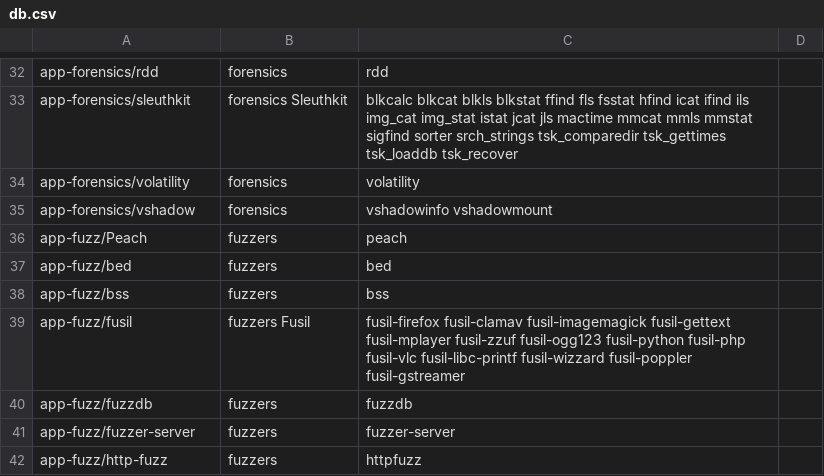
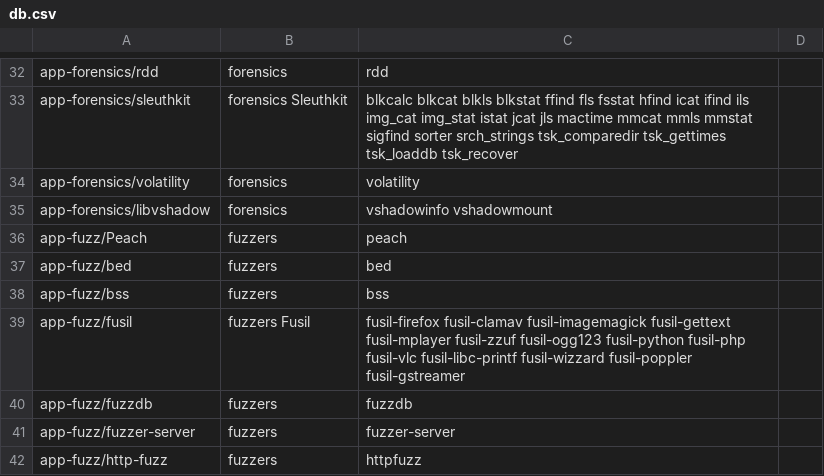
Before and after one commit to svn2github/pentoo, a CSV file: genmenu/trunk/src/share/genmenu/db.csv, drawn as a sheet; only a part is shown, gaps mark what is left out.

Commit message:
genmenu: db typo
git-svn-id: http://pentoo.googlecode.com/svn@4245 04556701-5d27-2e10-b29c-201e0903c0fa

```diff
--- a/genmenu/trunk/src/share/genmenu/db.csv
+++ b/genmenu/trunk/src/share/genmenu/db.csv
@@ -34,3 +34,3 @@ app-forensics/sleuthkit,forensics Sleuthkit,blkcalc blkcat blkls blkstat ffind f
 app-forensics/volatility,forensics,volatility
-app-forensics/vshadow,forensics,vshadowinfo vshadowmount
+app-forensics/libvshadow,forensics,vshadowinfo vshadowmount
 app-fuzz/Peach,fuzzers,peach
```
